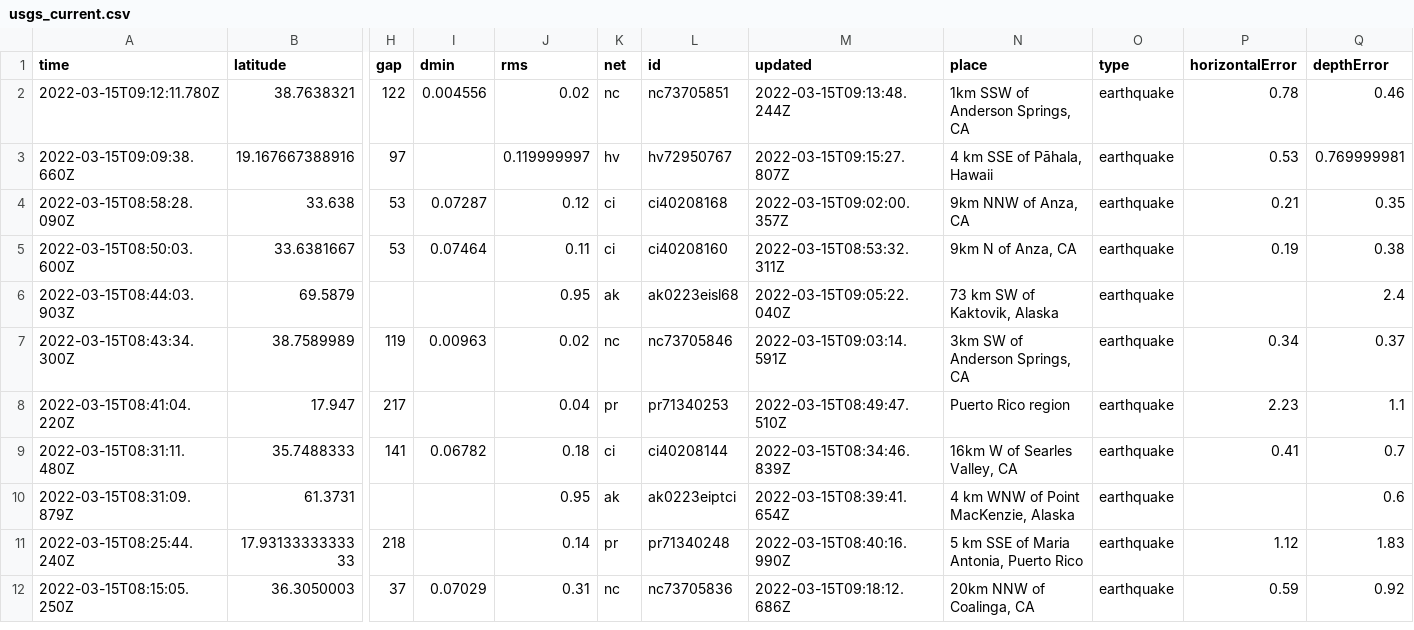
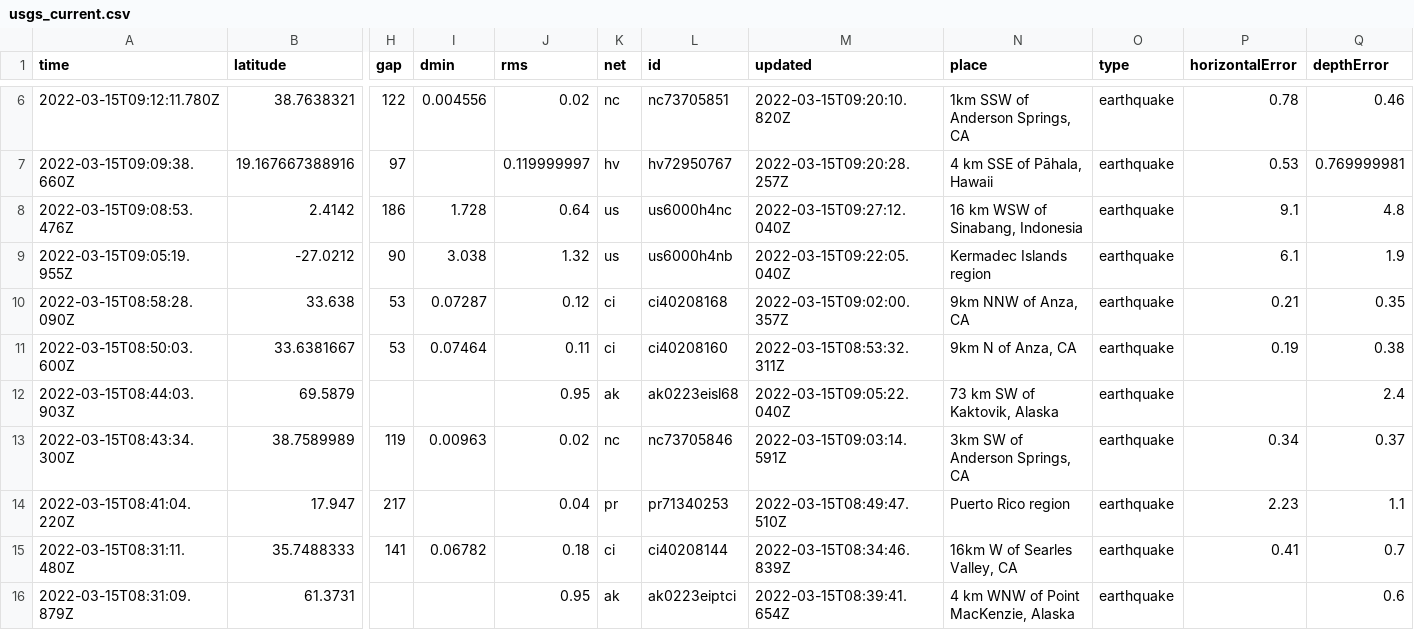
Before and after one commit to Nmargolis/github-action-workshop, a CSV file: usgs_current.csv, drawn as a sheet; only a part is shown, gaps mark what is left out; the shorter side is filled out with more unchanged rows; addresses are those after the commit; rows hold the shown columns only; the diff covers the shown part only; the diff names each change by its address in the sheet, - before the commit and + after, or states it on an @@ line.

```diff
--- a/usgs_current.csv
+++ b/usgs_current.csv
-M6 (updated): 2022-03-15T09:13:48.244Z
+M6 (updated): 2022-03-15T09:20:10.820Z
-M7 (updated): 2022-03-15T09:15:27.807Z
+M7 (updated): 2022-03-15T09:20:28.257Z
+row 8: 2022-03-15T09:08:53.476Z | 2.4142 | 186 | 1.728 | 0.64 | us | us6000h4nc | 2022-03-15T09:27:12.040Z | 16 km WSW of Sinabang, Indonesia | earthquake | 9.1 | 4.8
+row 9: 2022-03-15T09:05:19.955Z | -27.0212 | 90 | 3.038 | 1.32 | us | us6000h4nb | 2022-03-15T09:22:05.040Z | Kermadec Islands region | earthquake | 6.1 | 1.9
```
Also changed, not shown: 4 added rows, 3 removed rows and 4 edited cells elsewhere in this file, usgs_main.csv.
